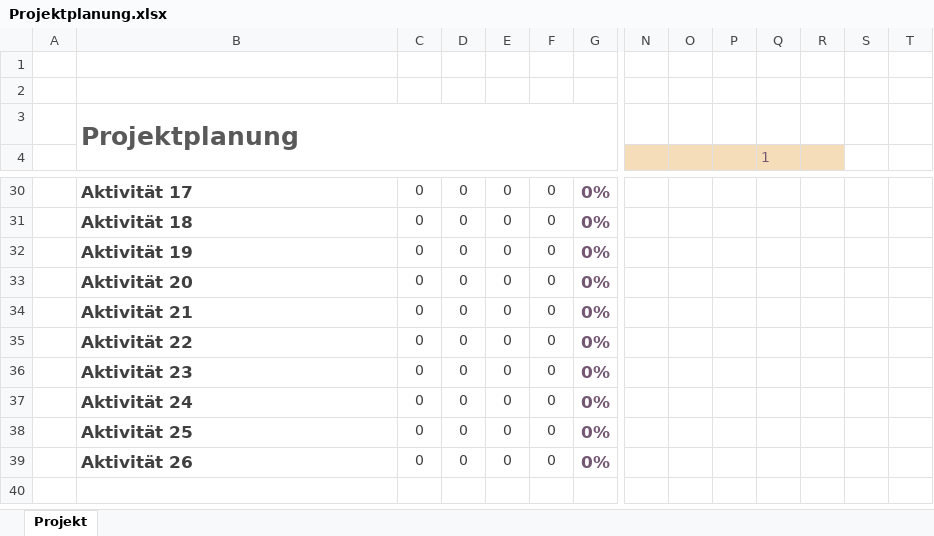
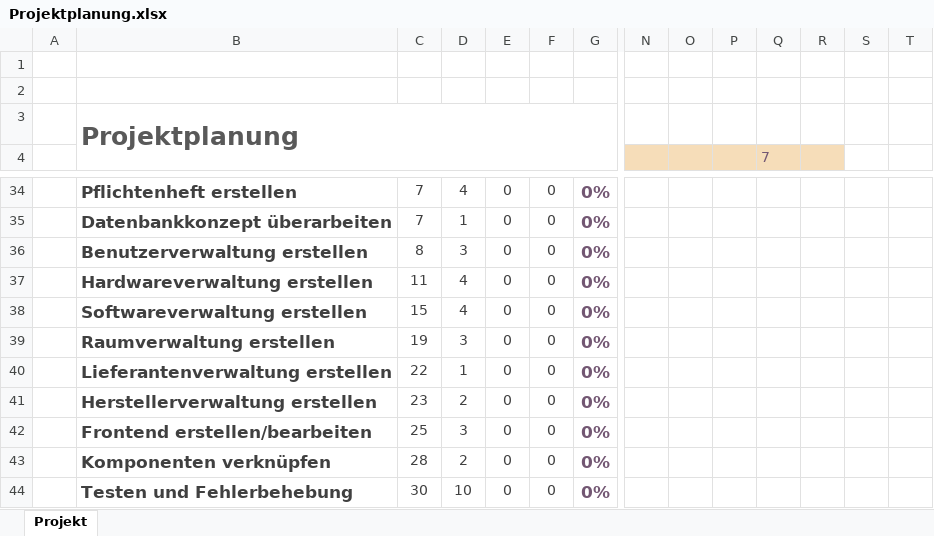
Before and after one commit to PapAnte/g2schoolproject, an Excel workbook: Projektplanung.xlsx, sheet Projekt, drawn as a sheet; only a part is shown, gaps mark what is left out; values as stored, in another font and other column widths than the file's, no borders; charts and pictures and conditional formats not drawn; addresses are those after the commit; rows hold the shown columns only; the diff covers the shown part only; the diff names each change by its address in the sheet, - before the commit and + after, or states it on an @@ line.

Commit message:
Projektplanung.xlsx v3

```diff
--- a/Projektplanung.xlsx (sheet Projekt)
+++ b/Projektplanung.xlsx (sheet Projekt)
-Q4: 1
+Q4: 7
-B34: Aktivität 17
+B34: Pflichtenheft erstellen
-C34:C35: 0
+C34:C35: 7
-D34: 0
+D34: 4
-B35: Aktivität 18
+B35: Datenbankkonzept überarbeiten
-D35: 0
+D35: 1
-B36: Aktivität 19
+B36: Benutzerverwaltung erstellen
-C36: 0
+C36: 8
-D36: 0
+D36: 3
-B37: Aktivität 20
+B37: Hardwareverwaltung erstellen
-C37: 0
+C37: 11
-D37:D38: 0
+D37:D38: 4
-B38: Aktivität 21
+B38: Softwareverwaltung erstellen
-C38: 0
+C38: 15
-B39: Aktivität 22
+B39: Raumverwaltung erstellen
-C39: 0
+C39: 19
-D39: 0
+D39: 3
-B40: Aktivität 23
+B40: Lieferantenverwaltung erstellen
-C40: 0
+C40: 22
-D40: 0
+D40: 1
-B41: Aktivität 24
+B41: Herstellerverwaltung erstellen
-C41: 0
+C41: 23
-D41: 0
+D41: 2
-B42: Aktivität 25
+B42: Frontend erstellen/bearbeiten
-C42: 0
+C42: 25
-D42: 0
+D42: 3
-B43: Aktivität 26
+B43: Komponenten verknüpfen
-C43: 0
+C43: 28
-D43: 0
+D43: 2
+row 44:  | Testen und Fehlerbehebung | 30 | 10 | 0 | 0 | 0%
```
Also changed, not shown: 5 added rows, 1 removed row and 17 edited cells elsewhere in this sheet.
